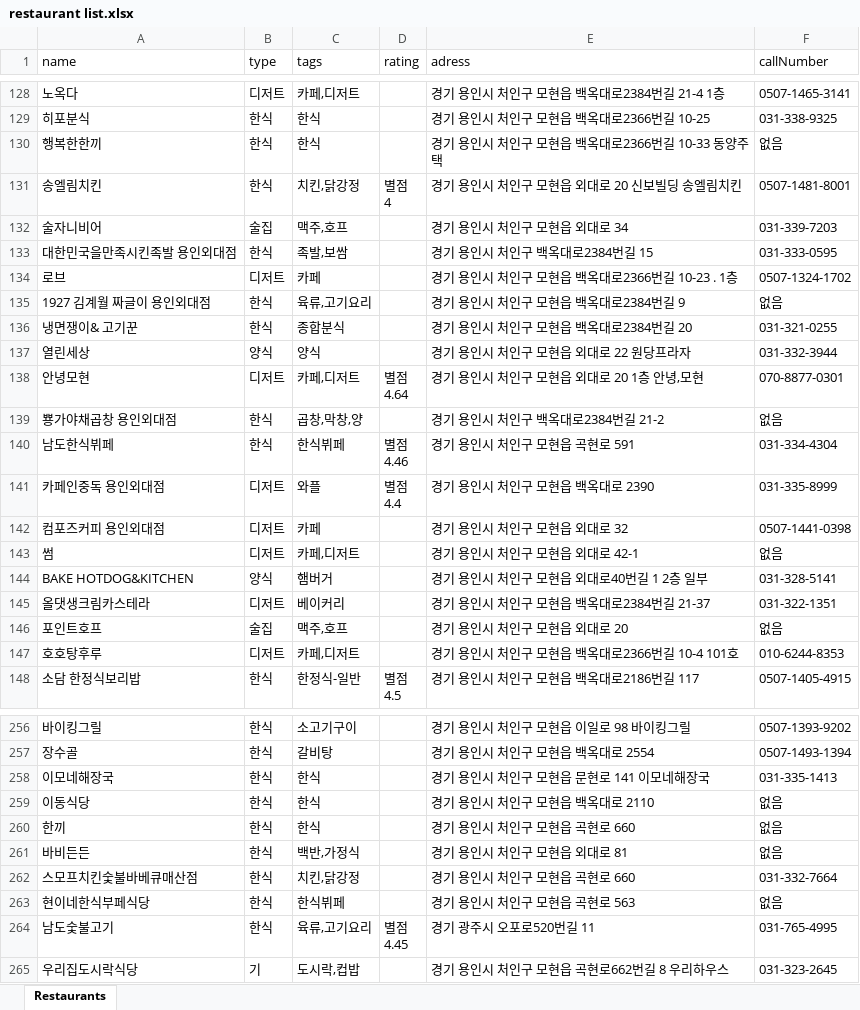
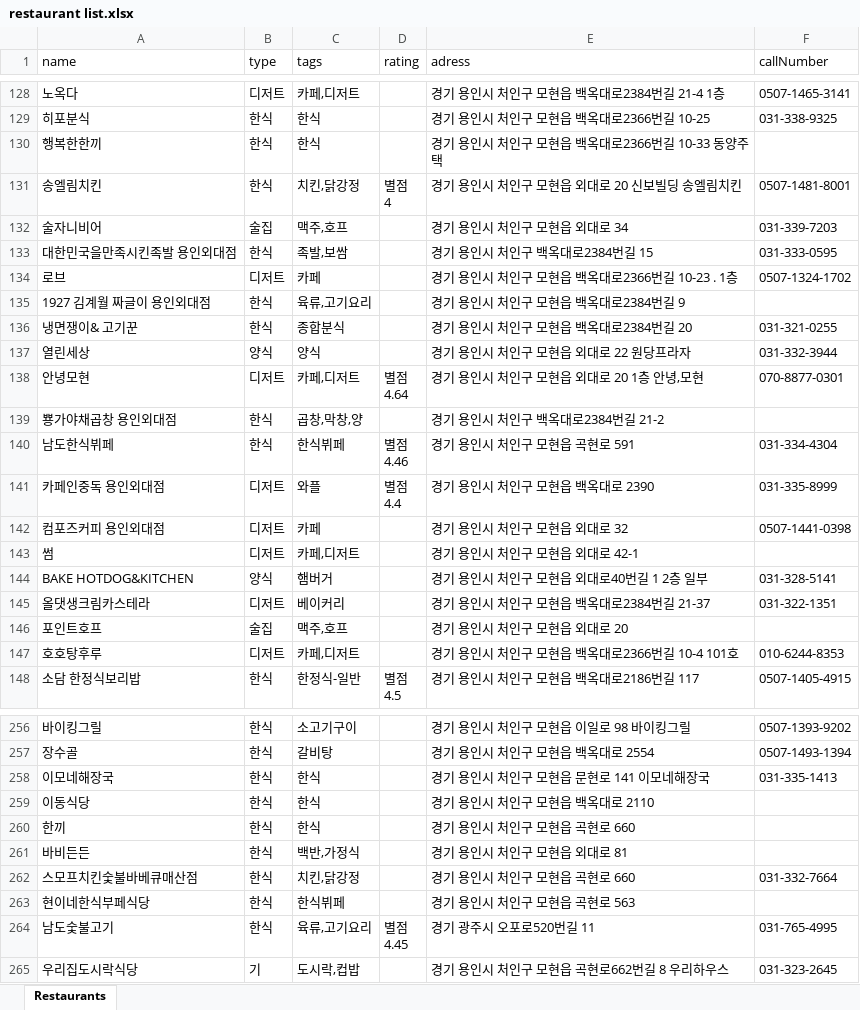
Before and after one commit to ggest2/For-homework, an Excel workbook: crawling/restaurant list.xlsx, sheet Restaurants, drawn as a sheet; only a part is shown, gaps mark what is left out; values as stored, in another font and other column widths than the file's, no borders; the diff covers the shown part only; the diff names each change by its address in the sheet, - before the commit and + after, or states it on an @@ line.

```diff
--- a/crawling/restaurant list.xlsx (sheet Restaurants)
+++ b/crawling/restaurant list.xlsx (sheet Restaurants)
-F130 (callNumber): 없음
+F130 (callNumber): (empty)
-F135 (callNumber): 없음
+F135 (callNumber): (empty)
-F139 (callNumber): 없음
+F139 (callNumber): (empty)
-F143 (callNumber): 없음
+F143 (callNumber): (empty)
-F146 (callNumber): 없음
+F146 (callNumber): (empty)
-F259:F261 (callNumber): 없음
+F259:F261 (callNumber): (empty)
-F263 (callNumber): 없음
+F263 (callNumber): (empty)
```
Also changed, not shown: 33 edited cells elsewhere in this sheet, 5 other files.
